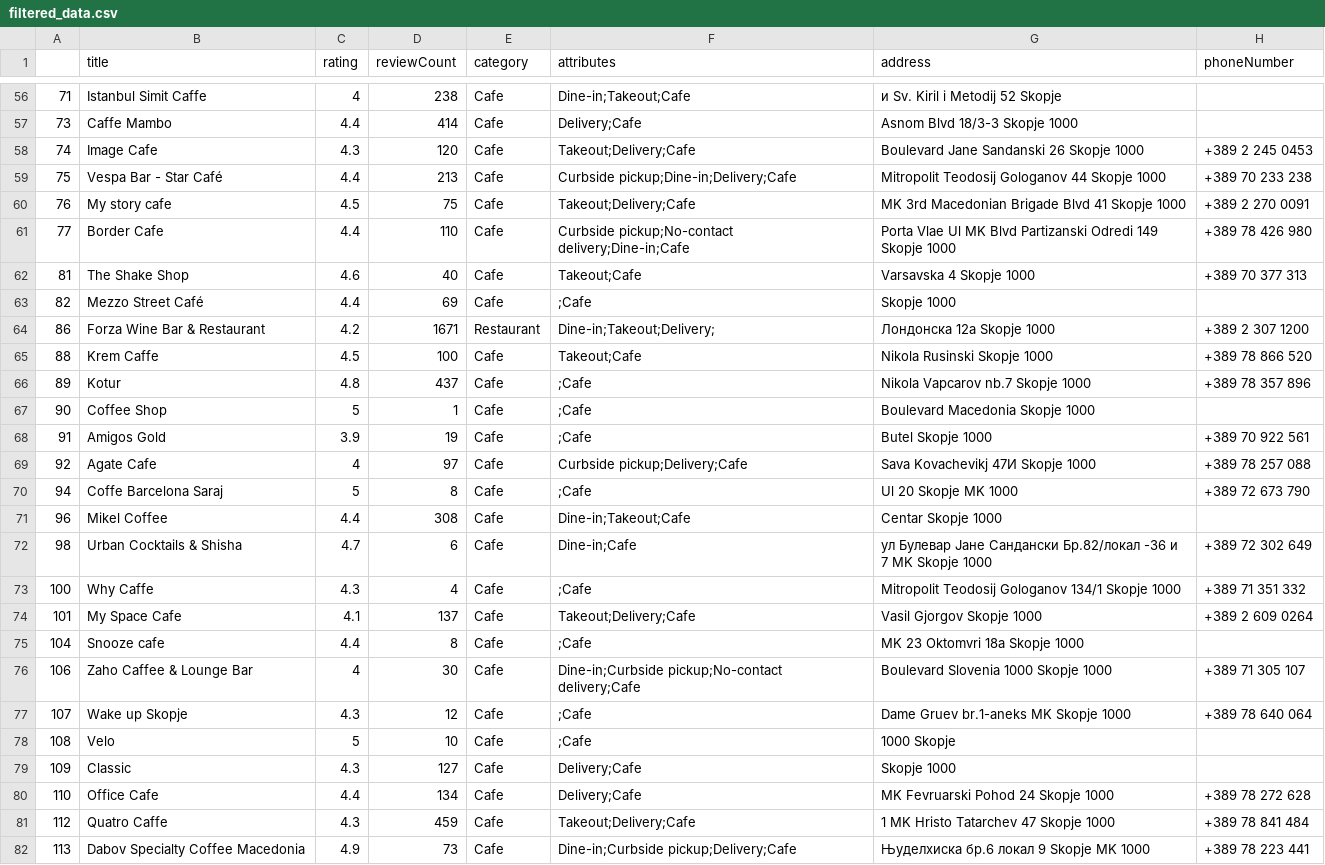
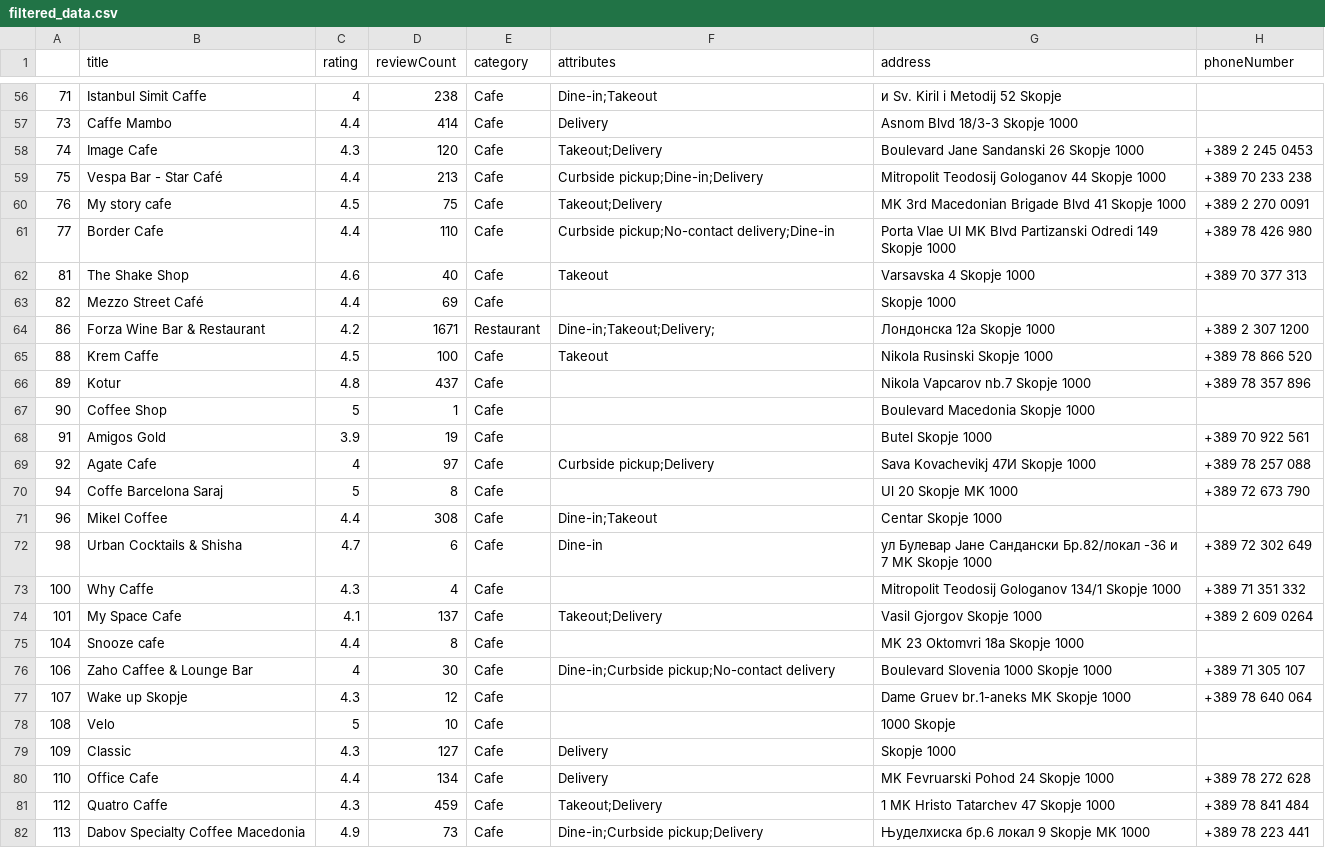
Before and after one commit to andrejtodorovski/FoodAndDrinkz, a CSV file: src/main/resources/filtered_data.csv, drawn as a sheet; only a part is shown, gaps mark what is left out; the diff covers the shown part only; the diff names each change by its address in the sheet, - before the commit and + after, or states it on an @@ line.

```diff
--- a/src/main/resources/filtered_data.csv
+++ b/src/main/resources/filtered_data.csv
-F56 (attributes): Dine-in;Takeout;Cafe
+F56 (attributes): Dine-in;Takeout
-F57 (attributes): Delivery;Cafe
+F57 (attributes): Delivery
-F58 (attributes): Takeout;Delivery;Cafe
+F58 (attributes): Takeout;Delivery
-F59 (attributes): Curbside pickup;Dine-in;Delivery;Cafe
+F59 (attributes): Curbside pickup;Dine-in;Delivery
-F60 (attributes): Takeout;Delivery;Cafe
+F60 (attributes): Takeout;Delivery
-F61 (attributes): Curbside pickup;No-contact delivery;Dine-in;Cafe
+F61 (attributes): Curbside pickup;No-contact delivery;Dine-in
-F62 (attributes): Takeout;Cafe
+F62 (attributes): Takeout
-F63 (attributes): ;Cafe
+F63 (attributes): (empty)
-F65 (attributes): Takeout;Cafe
+F65 (attributes): Takeout
-F66:F68 (attributes): ;Cafe
+F66:F68 (attributes): (empty)
-F69 (attributes): Curbside pickup;Delivery;Cafe
+F69 (attributes): Curbside pickup;Delivery
-F70 (attributes): ;Cafe
+F70 (attributes): (empty)
-F71 (attributes): Dine-in;Takeout;Cafe
+F71 (attributes): Dine-in;Takeout
-F72 (attributes): Dine-in;Cafe
+F72 (attributes): Dine-in
-F73 (attributes): ;Cafe
+F73 (attributes): (empty)
-F74 (attributes): Takeout;Delivery;Cafe
+F74 (attributes): Takeout;Delivery
-F75 (attributes): ;Cafe
+F75 (attributes): (empty)
-F76 (attributes): Dine-in;Curbside pickup;No-contact delivery;Cafe
+F76 (attributes): Dine-in;Curbside pickup;No-contact delivery
-F77:F78 (attributes): ;Cafe
+F77:F78 (attributes): (empty)
-F79:F80 (attributes): Delivery;Cafe
+F79:F80 (attributes): Delivery
-F81 (attributes): Takeout;Delivery;Cafe
+F81 (attributes): Takeout;Delivery
-F82 (attributes): Dine-in;Curbside pickup;Delivery;Cafe
+F82 (attributes): Dine-in;Curbside pickup;Delivery
```
Also changed, not shown: 72 edited cells elsewhere in this file.
